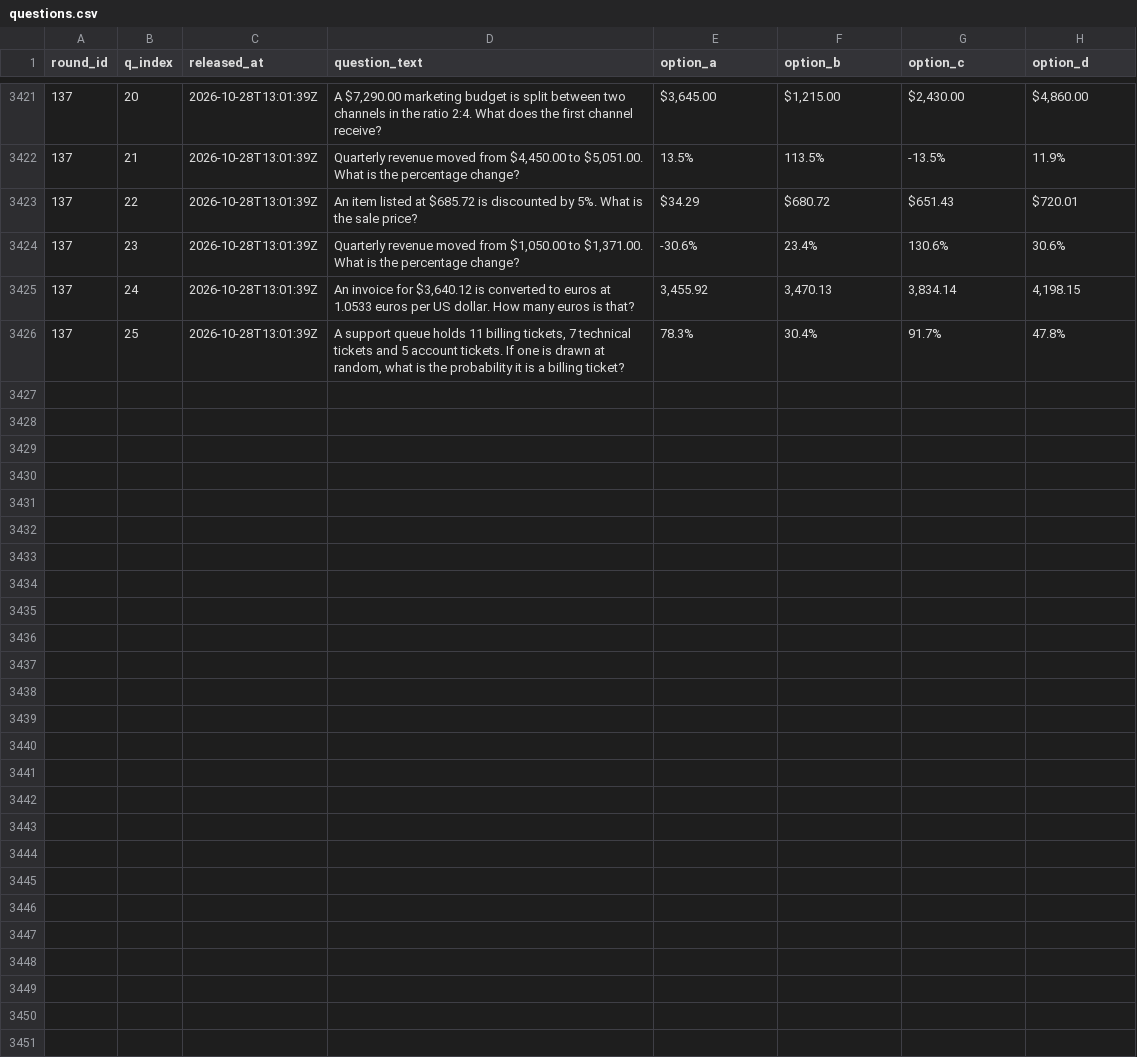
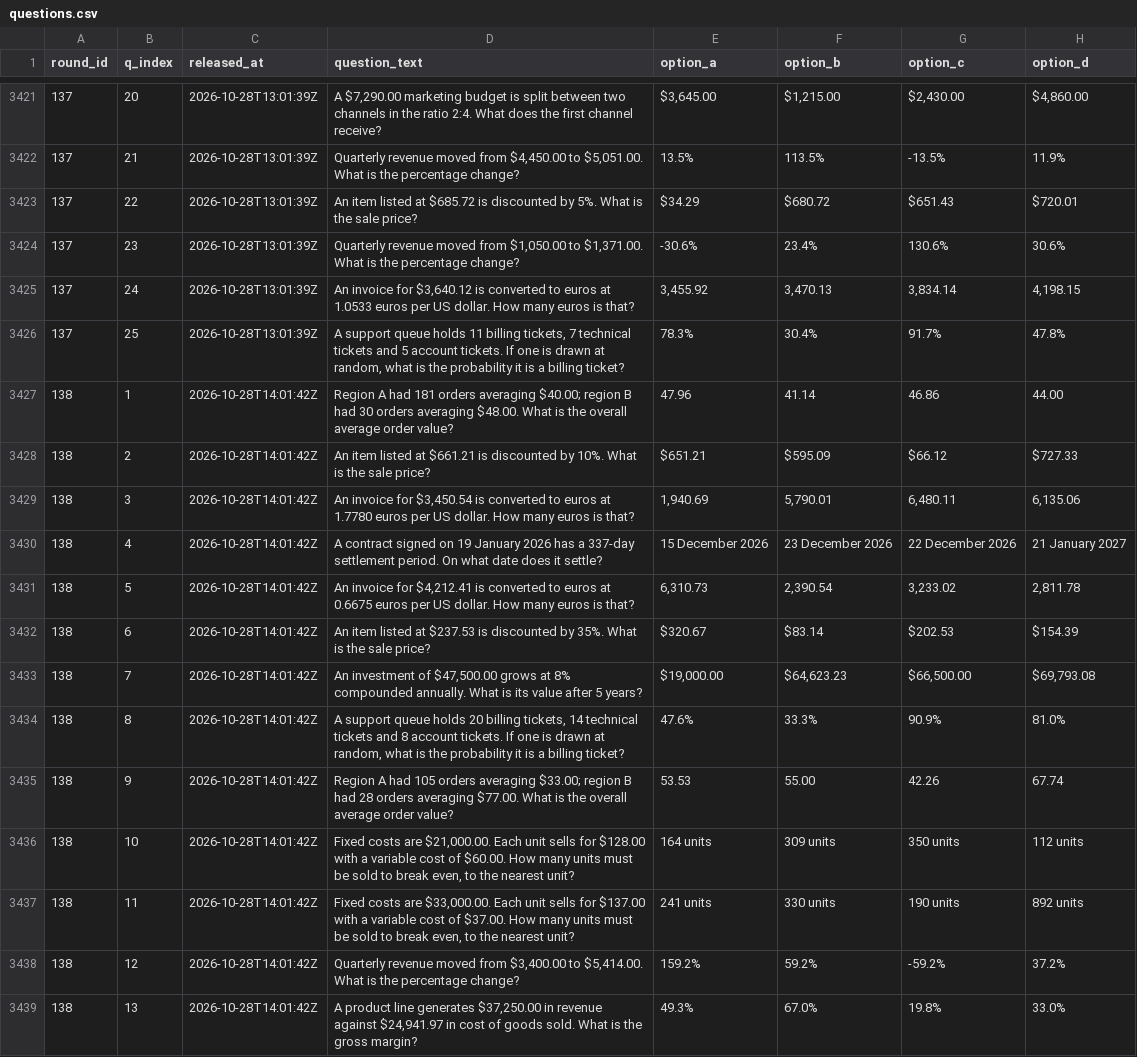
Before and after one commit to FaisalXL/dso429-hourly-quiz-2, a CSV file: questions.csv, drawn as a sheet; only a part is shown, gaps mark what is left out; the diff covers the shown part only.

Commit message:
Release: 2026-10-28T14:01Z

```diff
--- a/questions.csv
+++ b/questions.csv
@@ -3426 +3426,14 @@ round_id,q_index,released_at,question_text,option_a,option_b,option_c,option_d
 137,25,2026-10-28T13:01:39Z,"A support queue holds 11 billing tickets, 7 technical tickets and 5 account tickets. If one is drawn at random, what is the probability it is a billing ticket?",78.3%,30.4%,91.7%,47.8%
+138,1,2026-10-28T14:01:42Z,Region A had 181 orders averaging $40.00; region B had 30 orders averaging $48.00. What is the overall average order value?,47.96,41.14,46.86,44.00
+138,2,2026-10-28T14:01:42Z,An item listed at $661.21 is discounted by 10%. What is the sale price?,$651.21,$595.09,$66.12,$727.33
+138,3,2026-10-28T14:01:42Z,"An invoice for $3,450.54 is converted to euros at 1.7780 euros per US dollar. How many euros is that?","1,940.69","5,790.01","6,480.11","6,135.06"
+138,4,2026-10-28T14:01:42Z,A contract signed on 19 January 2026 has a 337-day settlement period. On what date does it settle?,15 December 2026,23 December 2026,22 December 2026,21 January 2027
+138,5,2026-10-28T14:01:42Z,"An invoice for $4,212.41 is converted to euros at 0.6675 euros per US dollar. How many euros is that?","6,310.73","2,390.54","3,233.02","2,811.78"
+138,6,2026-10-28T14:01:42Z,An item listed at $237.53 is discounted by 35%. What is the sale price?,$320.67,$83.14,$202.53,$154.39
+138,7,2026-10-28T14:01:42Z,"An investment of $47,500.00 grows at 8% compounded annually. What is its value after 5 years?","$19,000.00","$64,623.23","$66,500.00","$69,793.08"
+138,8,2026-10-28T14:01:42Z,"A support queue holds 20 billing tickets, 14 technical tickets and 8 account tickets. If one is drawn at random, what is the probability it is a billing ticket?",47.6%,33.3%,90.9%,81.0%
+138,9,2026-10-28T14:01:42Z,Region A had 105 orders averaging $33.00; region B had 28 orders averaging $77.00. What is the overall average order value?,53.53,55.00,42.26,67.74
+138,10,2026-10-28T14:01:42Z,"Fixed costs are $21,000.00. Each unit sells for $128.00 with a variable cost of $60.00. How many units must be sold to break even, to the nearest unit?",164 units,309 units,350 units,112 units
+138,11,2026-10-28T14:01:42Z,"Fixed costs are $33,000.00. Each unit sells for $137.00 with a variable cost of $37.00. How many units must be sold to break even, to the nearest unit?",241 units,330 units,190 units,892 units
+138,12,2026-10-28T14:01:42Z,"Quarterly revenue moved from $3,400.00 to $5,414.00. What is the percentage change?",159.2%,59.2%,-59.2%,37.2%
+138,13,2026-10-28T14:01:42Z,"A product line generates $37,250.00 in revenue against $24,941.97 in cost of goods sold. What is the gross margin?",49.3%,67.0%,19.8%,33.0%
```
Also changed, not shown: 12 added rows elsewhere in this file.
